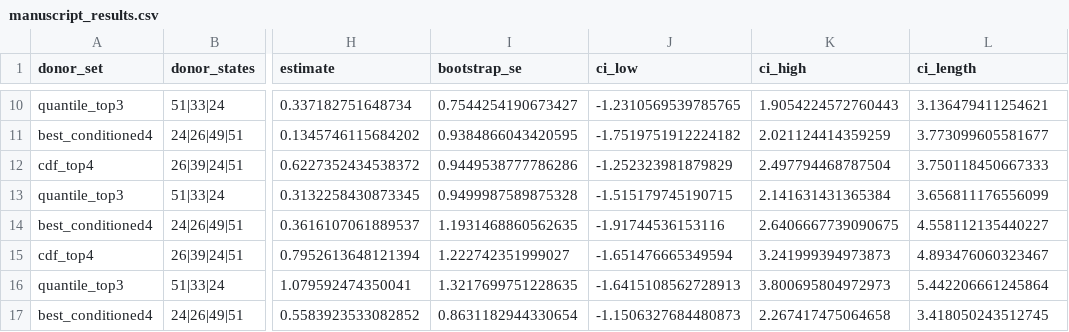
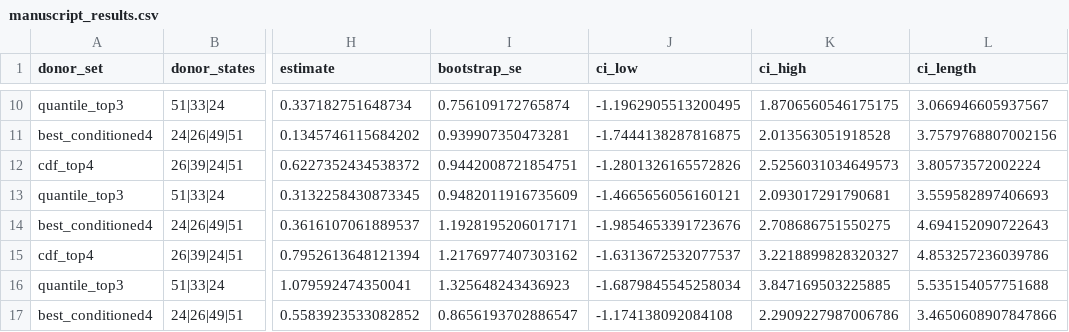
Before and after one commit to XieHaitian/DiD_meets_SC, a CSV file: empirical/05_donor_sensitivity/manuscript_results.csv, drawn as a sheet; only a part is shown, gaps mark what is left out; the diff covers the shown part only; the diff names each change by its address in the sheet, - before the commit and + after, or states it on an @@ line.

```diff
--- a/empirical/05_donor_sensitivity/manuscript_results.csv
+++ b/empirical/05_donor_sensitivity/manuscript_results.csv
-I10 (bootstrap_se): 0.7544254190673427
+I10 (bootstrap_se): 0.756109172765874
-J10 (ci_low): -1.2310569539785765
+J10 (ci_low): -1.1962905513200495
-K10 (ci_high): 1.9054224572760443
+K10 (ci_high): 1.8706560546175175
-L10 (ci_length): 3.136479411254621
+L10 (ci_length): 3.066946605937567
-I11 (bootstrap_se): 0.9384866043420595
+I11 (bootstrap_se): 0.939907350473281
-J11 (ci_low): -1.7519751912224182
+J11 (ci_low): -1.7444138287816875
-K11 (ci_high): 2.021124414359259
+K11 (ci_high): 2.013563051918528
-L11 (ci_length): 3.773099605581677
+L11 (ci_length): 3.7579768807002156
-I12 (bootstrap_se): 0.9449538777786286
+I12 (bootstrap_se): 0.9442008721854751
-J12 (ci_low): -1.252323981879829
+J12 (ci_low): -1.2801326165572826
-K12 (ci_high): 2.497794468787504
+K12 (ci_high): 2.5256031034649573
-L12 (ci_length): 3.750118450667333
+L12 (ci_length): 3.80573572002224
-I13 (bootstrap_se): 0.9499987589875328
+I13 (bootstrap_se): 0.9482011916735609
-J13 (ci_low): -1.515179745190715
+J13 (ci_low): -1.4665656056160121
-K13 (ci_high): 2.141631431365384
+K13 (ci_high): 2.093017291790681
-L13 (ci_length): 3.656811176556099
+L13 (ci_length): 3.559582897406693
-I14 (bootstrap_se): 1.1931468860562635
+I14 (bootstrap_se): 1.1928195206017171
-J14 (ci_low): -1.91744536153116
+J14 (ci_low): -1.9854653391723676
-K14 (ci_high): 2.6406667739090675
+K14 (ci_high): 2.708686751550275
-L14 (ci_length): 4.558112135440227
+L14 (ci_length): 4.694152090722643
-I15 (bootstrap_se): 1.222742351999027
+I15 (bootstrap_se): 1.2176977407303162
-J15 (ci_low): -1.651476665349594
+J15 (ci_low): -1.6313672532077537
-K15 (ci_high): 3.241999394973873
+K15 (ci_high): 3.2218899828320327
-L15 (ci_length): 4.893476060323467
+L15 (ci_length): 4.853257236039786
-I16 (bootstrap_se): 1.3217699751228635
+I16 (bootstrap_se): 1.325648243436923
-J16 (ci_low): -1.6415108562728913
+J16 (ci_low): -1.6879845545258034
-K16 (ci_high): 3.800695804972973
+K16 (ci_high): 3.847169503225885
-L16 (ci_length): 5.442206661245864
+L16 (ci_length): 5.535154057751688
-I17 (bootstrap_se): 0.8631182944330654
+I17 (bootstrap_se): 0.8656193702886547
-J17 (ci_low): -1.1506327684480873
+J17 (ci_low): -1.174138092084108
-K17 (ci_high): 2.267417475064658
+K17 (ci_high): 2.2909227987006786
-L17 (ci_length): 3.418050243512745
+L17 (ci_length): 3.4650608907847866
```
Also changed, not shown: 76 edited cells elsewhere in this file.
